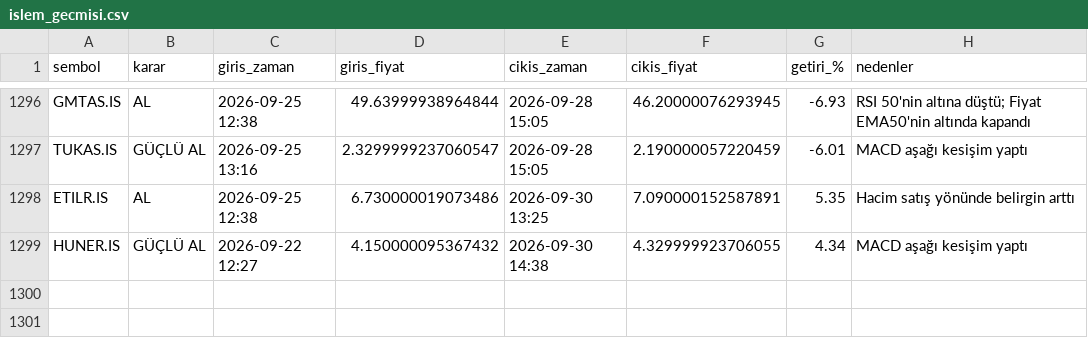
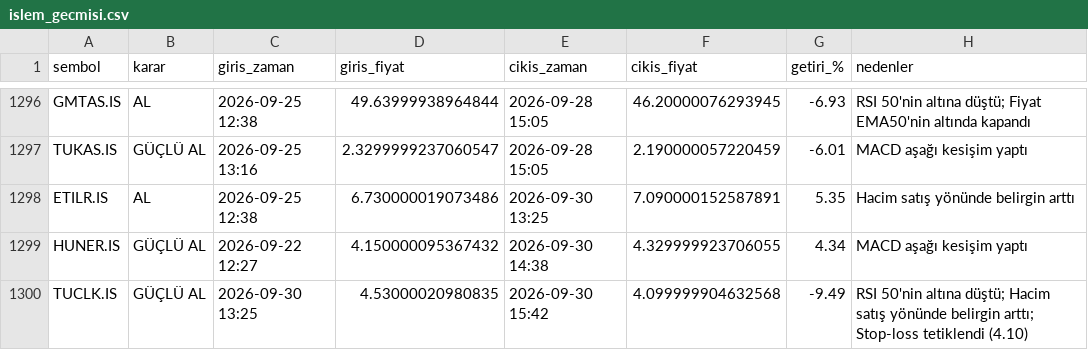
Before and after one commit to cotanakosmanbeyaz-droid/Hisse_arama, a CSV file: islem_gecmisi.csv, drawn as a sheet; only a part is shown, gaps mark what is left out; the diff names each change by its address in the sheet, - before the commit and + after, or states it on an @@ line.

```diff
--- a/islem_gecmisi.csv
+++ b/islem_gecmisi.csv
+row 1300: TUCLK.IS | GÜÇLÜ AL | 2026-09-30 13:25 | 4.53000020980835 | 2026-09-30 15:42 | 4.099999904632568 | -9.49 | RSI 50'nin altına düştü; Hacim satış yönünde belirgin arttı; Stop-loss tetiklendi (4.10)
```
Also changed, not shown: 1 other file.
